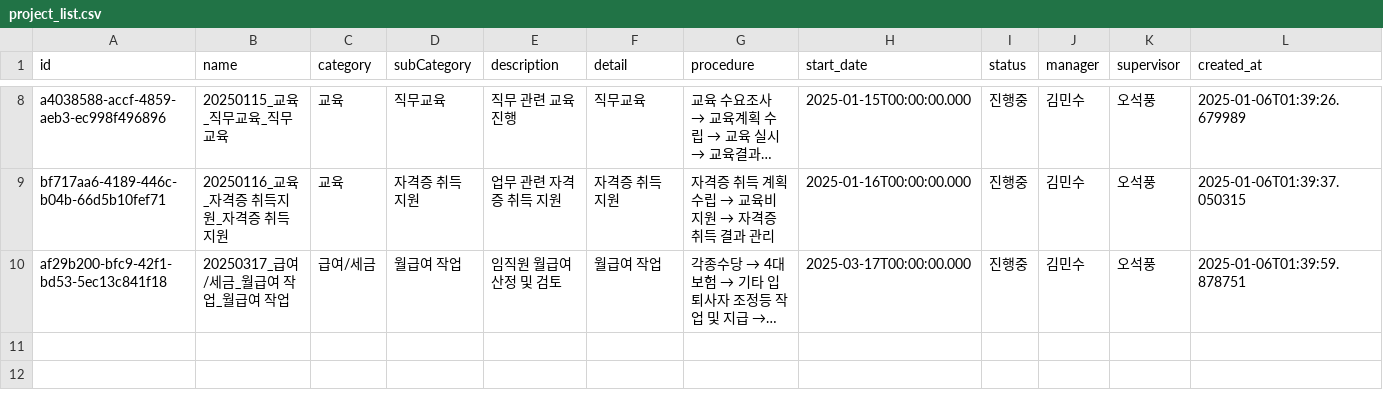
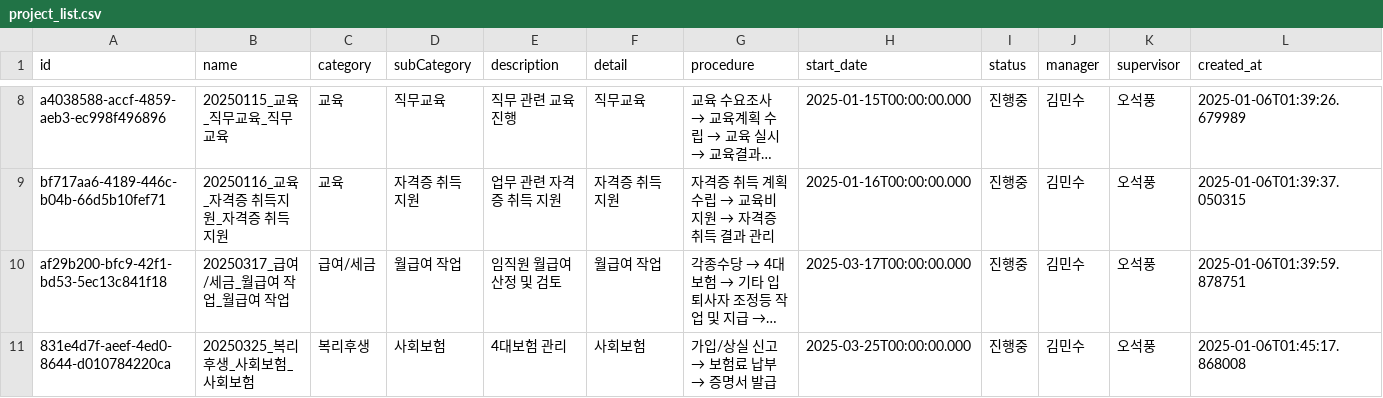
Before and after one commit to photo2story/task_master, a CSV file: assets/project_list.csv, drawn as a sheet; only a part is shown, gaps mark what is left out; long unchanged cells end in …; rows hold the shown columns only; the diff names each change by its address in the sheet, - before the commit and + after, or states it on an @@ line.

Commit message:
Update project list

```diff
--- a/assets/project_list.csv
+++ b/assets/project_list.csv
+row 11: 831e4d7f-aeef-4ed0-8644-d010784220ca | 20250325_복리후생_사회보험_사회보험 | 복리후생 | 사회보험 | 4대보험 관리 | 사회보험 | 가입/상실 신고 → 보험료 납부 → 증명서 발급 | 2025-03-25T00:00:00.000 | 진행중 | 김민수 | 오석풍 | 2025-01-06T01:45:17.868008
```
